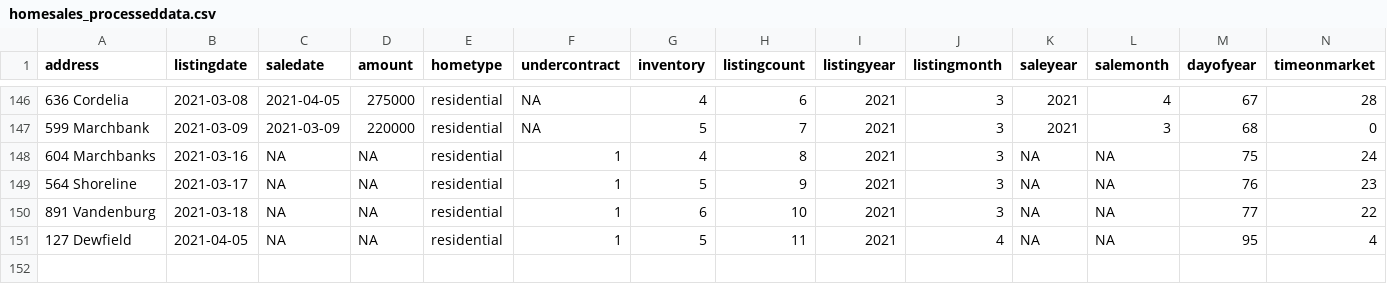
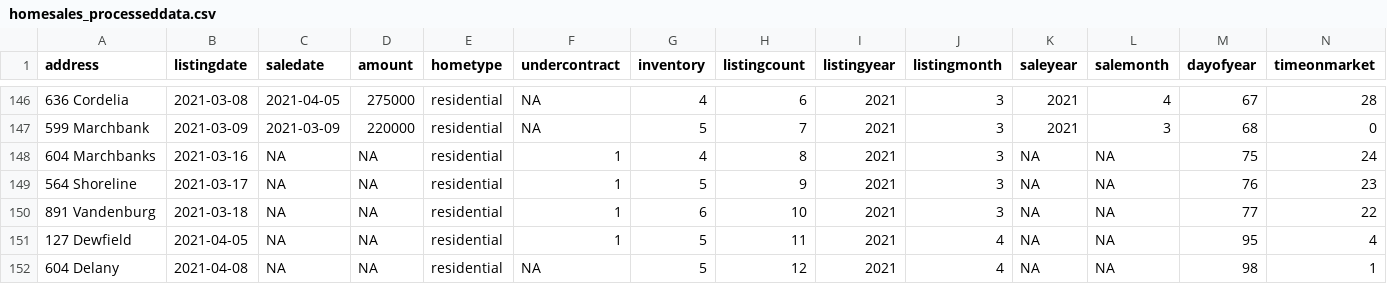
Before and after one commit to robhanssen/glenlake-homesales-old, a CSV file: data/homesales_processeddata.csv, drawn as a sheet; only a part is shown, gaps mark what is left out; rows hold the shown columns only; the diff names each change by its address in the sheet, - before the commit and + after, or states it on an @@ line.

```diff
--- a/data/homesales_processeddata.csv
+++ b/data/homesales_processeddata.csv
+row 152: 604 Delany | 2021-04-08 | NA | NA | residential | NA | 5 | 12 | 2021 | 4 | NA | NA | 98 | 1
```
Also changed, not shown: data/listing-overview-by-year.csv, data/median-time-on-market.csv, 16 other files.
